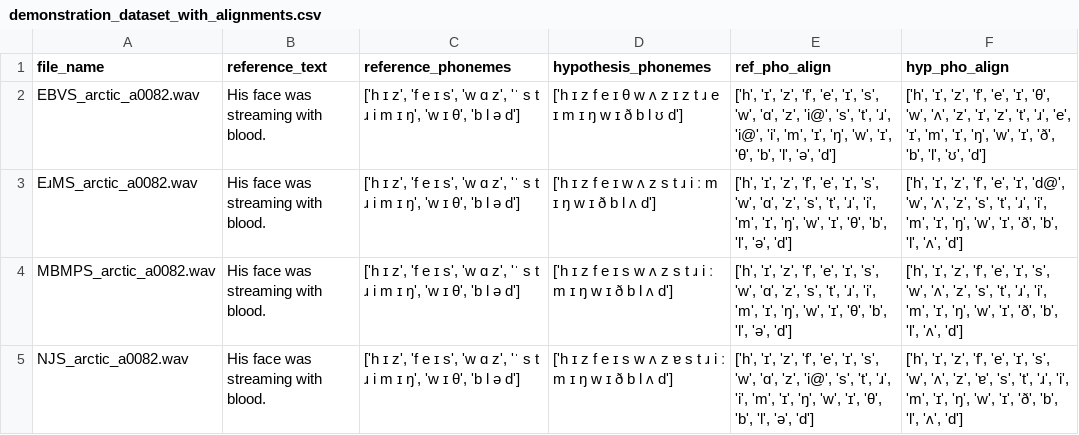
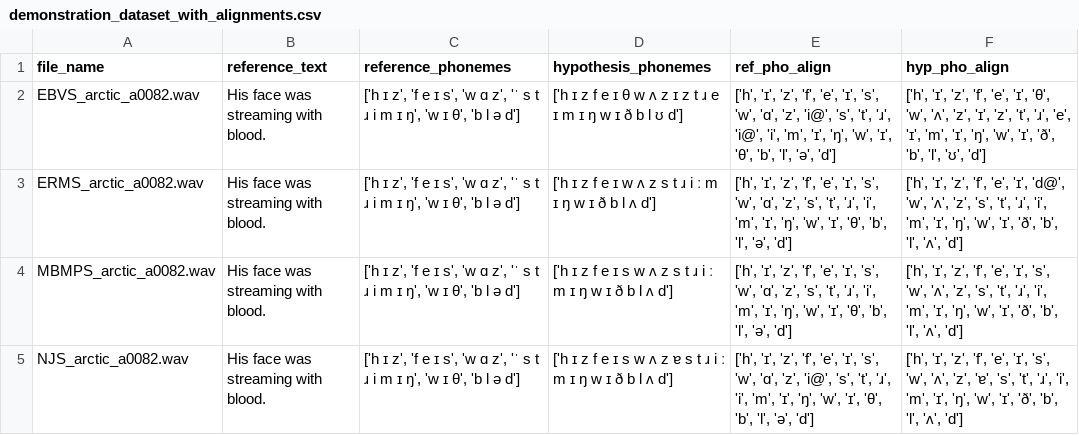
Before and after one commit to MargotUCD/PhoneViz, a CSV file: data/alignments/demonstration_dataset_with_alignments.csv, drawn as a sheet.

Commit message:
Corrected a file name.

```diff
--- a/data/alignments/demonstration_dataset_with_alignments.csv
+++ b/data/alignments/demonstration_dataset_with_alignments.csv
@@ -2,3 +2,3 @@ file_name,reference_text,reference_phonemes,hypothesis_phonemes,ref_pho_align,hy
 EBVS_arctic_a0082.wav,His face was streaming with blood.,"['h ɪ z', 'f e ɪ s', 'w ɑ z', 'ˈ s t ɹ i m ɪ ŋ', 'w ɪ θ', 'b l ə d']",['h ɪ z f e ɪ θ w ʌ z ɪ z t ɹ e ɪ m ɪ ŋ w ɪ ð b l ʊ d'],"['h', 'ɪ', 'z', 'f', 'e', 'ɪ', 's', 'w', 'ɑ', 'z', 'i@', 's', 't', 'ɹ', 'i@', 'i', 'm', 'ɪ', 'ŋ', 'w', 'ɪ', 'θ', 'b', 'l', 'ə', 'd']","['h', 'ɪ', 'z', 'f', 'e', 'ɪ', 'θ', 'w', 'ʌ', 'z', 'ɪ', 'z', 't', 'ɹ', 'e', 'ɪ', 'm', 'ɪ', 'ŋ', 'w', 'ɪ', 'ð', 'b', 'l', 'ʊ', 'd']"
-EɹMS_arctic_a0082.wav,His face was streaming with blood.,"['h ɪ z', 'f e ɪ s', 'w ɑ z', 'ˈ s t ɹ i m ɪ ŋ', 'w ɪ θ', 'b l ə d']",['h ɪ z f e ɪ w ʌ z s t ɹ i ː m ɪ ŋ w ɪ ð b l ʌ d'],"['h', 'ɪ', 'z', 'f', 'e', 'ɪ', 's', 'w', 'ɑ', 'z', 's', 't', 'ɹ', 'i', 'm', 'ɪ', 'ŋ', 'w', 'ɪ', 'θ', 'b', 'l', 'ə', 'd']","['h', 'ɪ', 'z', 'f', 'e', 'ɪ', 'd@', 'w', 'ʌ', 'z', 's', 't', 'ɹ', 'i', 'm', 'ɪ', 'ŋ', 'w', 'ɪ', 'ð', 'b', 'l', 'ʌ', 'd']"
+ERMS_arctic_a0082.wav,His face was streaming with blood.,"['h ɪ z', 'f e ɪ s', 'w ɑ z', 'ˈ s t ɹ i m ɪ ŋ', 'w ɪ θ', 'b l ə d']",['h ɪ z f e ɪ w ʌ z s t ɹ i ː m ɪ ŋ w ɪ ð b l ʌ d'],"['h', 'ɪ', 'z', 'f', 'e', 'ɪ', 's', 'w', 'ɑ', 'z', 's', 't', 'ɹ', 'i', 'm', 'ɪ', 'ŋ', 'w', 'ɪ', 'θ', 'b', 'l', 'ə', 'd']","['h', 'ɪ', 'z', 'f', 'e', 'ɪ', 'd@', 'w', 'ʌ', 'z', 's', 't', 'ɹ', 'i', 'm', 'ɪ', 'ŋ', 'w', 'ɪ', 'ð', 'b', 'l', 'ʌ', 'd']"
 MBMPS_arctic_a0082.wav,His face was streaming with blood.,"['h ɪ z', 'f e ɪ s', 'w ɑ z', 'ˈ s t ɹ i m ɪ ŋ', 'w ɪ θ', 'b l ə d']",['h ɪ z f e ɪ s w ʌ z s t ɹ i ː m ɪ ŋ w ɪ ð b l ʌ d'],"['h', 'ɪ', 'z', 'f', 'e', 'ɪ', 's', 'w', 'ɑ', 'z', 's', 't', 'ɹ', 'i', 'm', 'ɪ', 'ŋ', 'w', 'ɪ', 'θ', 'b', 'l', 'ə', 'd']","['h', 'ɪ', 'z', 'f', 'e', 'ɪ', 's', 'w', 'ʌ', 'z', 's', 't', 'ɹ', 'i', 'm', 'ɪ', 'ŋ', 'w', 'ɪ', 'ð', 'b', 'l', 'ʌ', 'd']"
```
